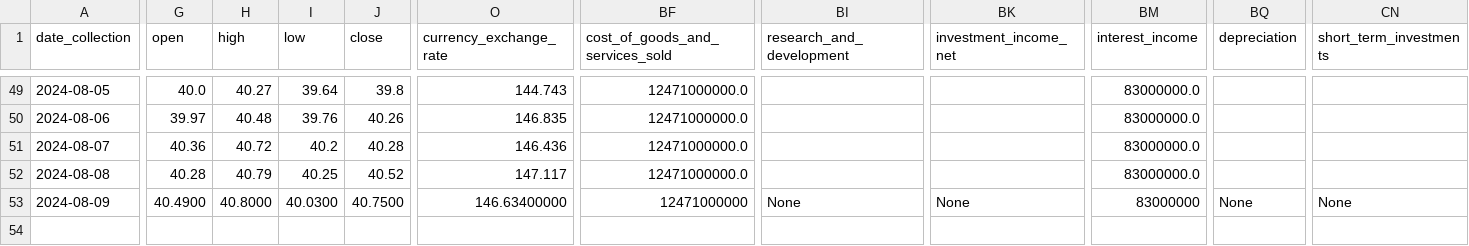
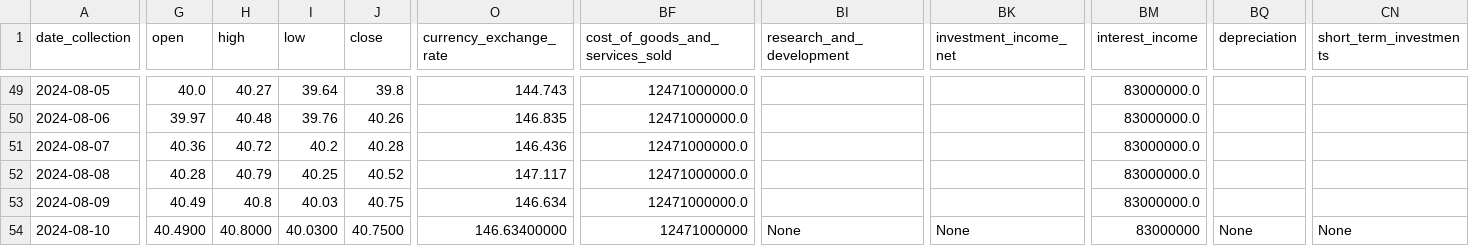
Before and after one commit to CastIehard/Stock-Prediction-AI, a CSV file: Stocks/Verizon/data.csv, drawn as a sheet; only a part is shown, gaps mark what is left out; rows hold the shown columns only; the diff covers the shown part only; the diff names each change by its address in the sheet, - before the commit and + after, or states it on an @@ line.

Commit message:
Daily Collection

```diff
--- a/Stocks/Verizon/data.csv
+++ b/Stocks/Verizon/data.csv
-G53 (open): 40.4900
+G53 (open): 40.49
-H53 (high): 40.8000
+H53 (high): 40.8
-I53 (low): 40.0300
+I53 (low): 40.03
-J53 (close): 40.7500
+J53 (close): 40.75
-O53 (currency_exchange_rate): 146.63400000
+O53 (currency_exchange_rate): 146.634
-BF53 (cost_of_goods_and_services_sold): 12471000000
+BF53 (cost_of_goods_and_services_sold): 12471000000.0
-BI53 (research_and_development): None
+BI53 (research_and_development): (empty)
-BK53 (investment_income_net): None
+BK53 (investment_income_net): (empty)
-BM53 (interest_income): 83000000
+BM53 (interest_income): 83000000.0
-BQ53 (depreciation): None
+BQ53 (depreciation): (empty)
-CN53 (short_term_investments): None
+CN53 (short_term_investments): (empty)
+row 54: 2024-08-10 | 40.4900 | 40.8000 | 40.0300 | 40.7500 | 146.63400000 | 12471000000 | None | None | 83000000 | None | None
```
Also changed, not shown: 6 edited cells elsewhere in this file, Stocks/Adobe/data.csv.
